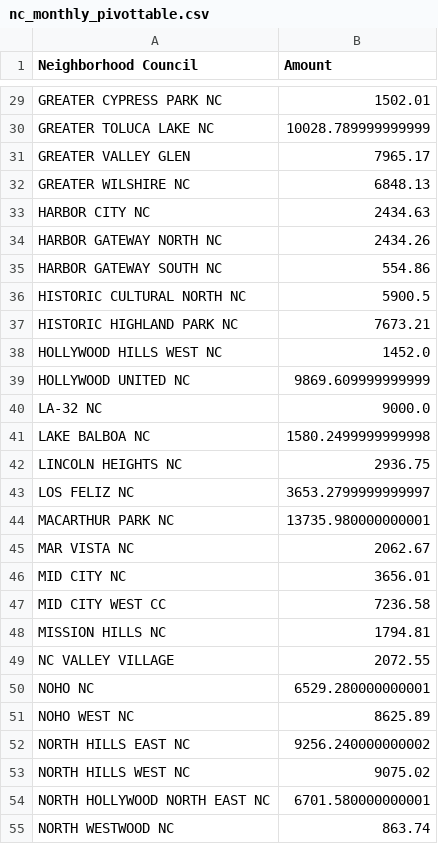
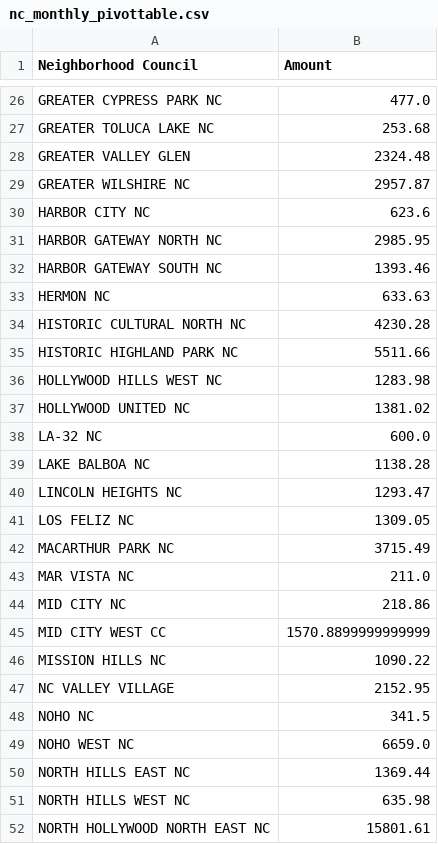
Before and after one commit to LosAngelesController/Neighborhood_Council_Expenditure, a CSV file: nc_monthly_pivottable.csv, drawn as a sheet; only a part is shown, gaps mark what is left out; removed rows and columns are numbered as before the commit, all else as after; the diff covers the shown part only; the diff names each change by its address in the sheet, - before the commit and + after, or states it on an @@ line.

```diff
--- a/nc_monthly_pivottable.csv
+++ b/nc_monthly_pivottable.csv
-B26 (Amount): 1502.01
+B26 (Amount): 477.0
-B27 (Amount): 10028.789999999999
+B27 (Amount): 253.68
-B28 (Amount): 7965.17
+B28 (Amount): 2324.48
-B29 (Amount): 6848.13
+B29 (Amount): 2957.87
-B30 (Amount): 2434.63
+B30 (Amount): 623.6
-B31 (Amount): 2434.26
+B31 (Amount): 2985.95
-B32 (Amount): 554.86
+B32 (Amount): 1393.46
+row 33: HERMON NC | 633.63
-B34 (Amount): 5900.5
+B34 (Amount): 4230.28
-B35 (Amount): 7673.21
+B35 (Amount): 5511.66
-B36 (Amount): 1452.0
+B36 (Amount): 1283.98
-B37 (Amount): 9869.609999999999
+B37 (Amount): 1381.02
-B38 (Amount): 9000.0
+B38 (Amount): 600.0
-B39 (Amount): 1580.2499999999998
+B39 (Amount): 1138.28
-B40 (Amount): 2936.75
+B40 (Amount): 1293.47
-B41 (Amount): 3653.2799999999997
+B41 (Amount): 1309.05
-B42 (Amount): 13735.980000000001
+B42 (Amount): 3715.49
-B43 (Amount): 2062.67
+B43 (Amount): 211.0
-B44 (Amount): 3656.01
+B44 (Amount): 218.86
-B45 (Amount): 7236.58
+B45 (Amount): 1570.8899999999999
-B46 (Amount): 1794.81
+B46 (Amount): 1090.22
-B47 (Amount): 2072.55
+B47 (Amount): 2152.95
-B48 (Amount): 6529.280000000001
+B48 (Amount): 341.5
-B49 (Amount): 8625.89
+B49 (Amount): 6659.0
-B50 (Amount): 9256.240000000002
+B50 (Amount): 1369.44
-B51 (Amount): 9075.02
+B51 (Amount): 635.98
-B52 (Amount): 6701.580000000001
+B52 (Amount): 15801.61
-row 55: NORTH WESTWOOD NC | 863.74
```
Also changed, not shown: 1 added row, 6 removed rows and 60 edited cells elsewhere in this file.
